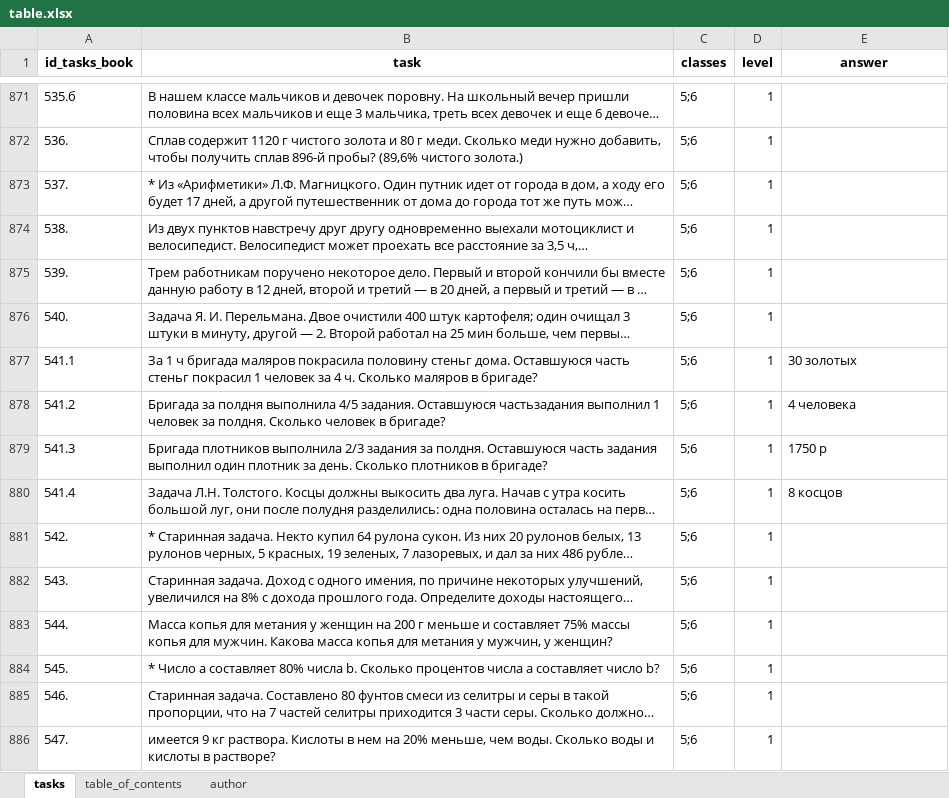
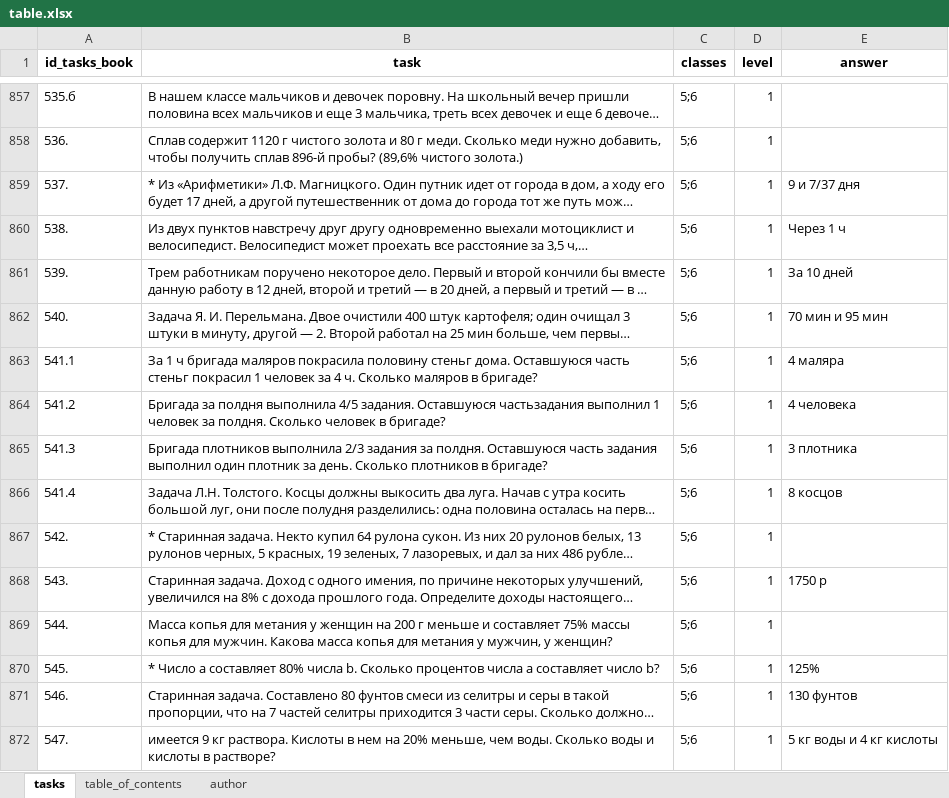
Before and after one commit to vvsmirnov19/Scanner, an Excel workbook: table.xlsx, sheet tasks, drawn as a sheet; only a part is shown, gaps mark what is left out; long unchanged cells end in …; values as stored, in another font and other column widths than the file's, no borders; addresses are those after the commit; the diff covers the shown part only; the diff names each change by its address in the sheet, - before the commit and + after, or states it on an @@ line.

```diff
--- a/table.xlsx (sheet tasks)
+++ b/table.xlsx (sheet tasks)
-E859 (answer): (empty)
+E859 (answer): 9 и 7/37 дня
-E860 (answer): (empty)
+E860 (answer): Через 1 ч
-E861 (answer): (empty)
+E861 (answer): За 10 дней
-E862 (answer): (empty)
+E862 (answer): 70 мин и 95 мин
-E863 (answer): 30 золотых
+E863 (answer): 4 маляра
-E865 (answer): 1750 р
+E865 (answer): 3 плотника
-E868 (answer): (empty)
+E868 (answer): 1750 р
-E870 (answer): (empty)
+E870 (answer): 125%
-E871 (answer): (empty)
+E871 (answer): 130 фунтов
-E872 (answer): (empty)
+E872 (answer): 5 кг воды и 4 кг кислоты
```
Also changed, not shown: 2 added rows, 45 removed rows and 456 edited cells elsewhere in this sheet, sheet table_of_contents, 1 other file.
